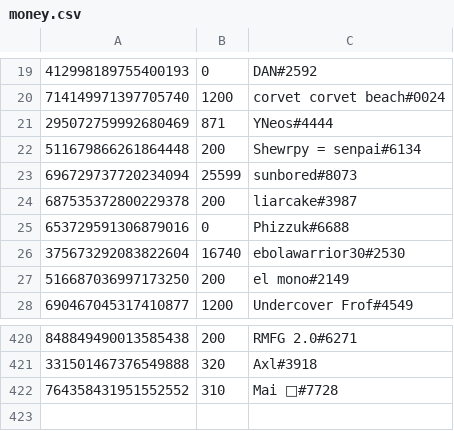
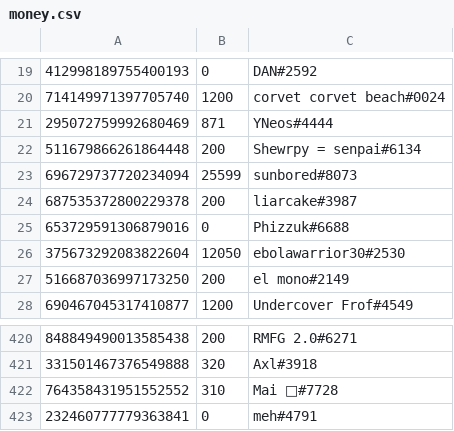
Before and after one commit to LevBernstein/BeardlessBot, a CSV file: resources/money.csv, drawn as a sheet; only a part is shown, gaps mark what is left out.

```diff
--- a/resources/money.csv
+++ b/resources/money.csv
@@ -25,3 +25,3 @@
 653729591306879016,0,Phizzuk#6688
-375673292083822604,16740,ebolawarrior30#2530
+375673292083822604,12050,ebolawarrior30#2530
 516687036997173250,200,el mono#2149
@@ -422 +422,2 @@
 764358431951552552,310,Mai 🦌#7728
+232460777779363841,0,meh#4791
```
Also changed, not shown: 5 other files.
